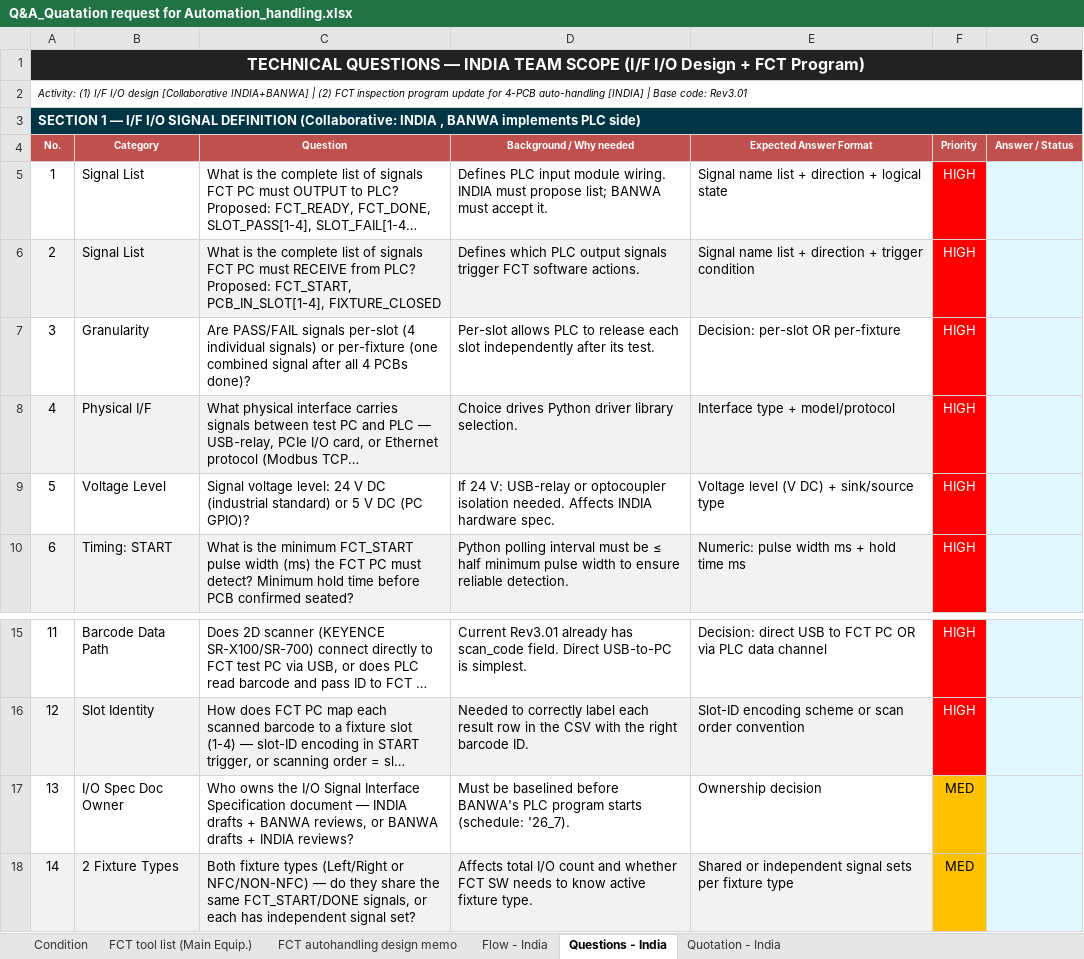
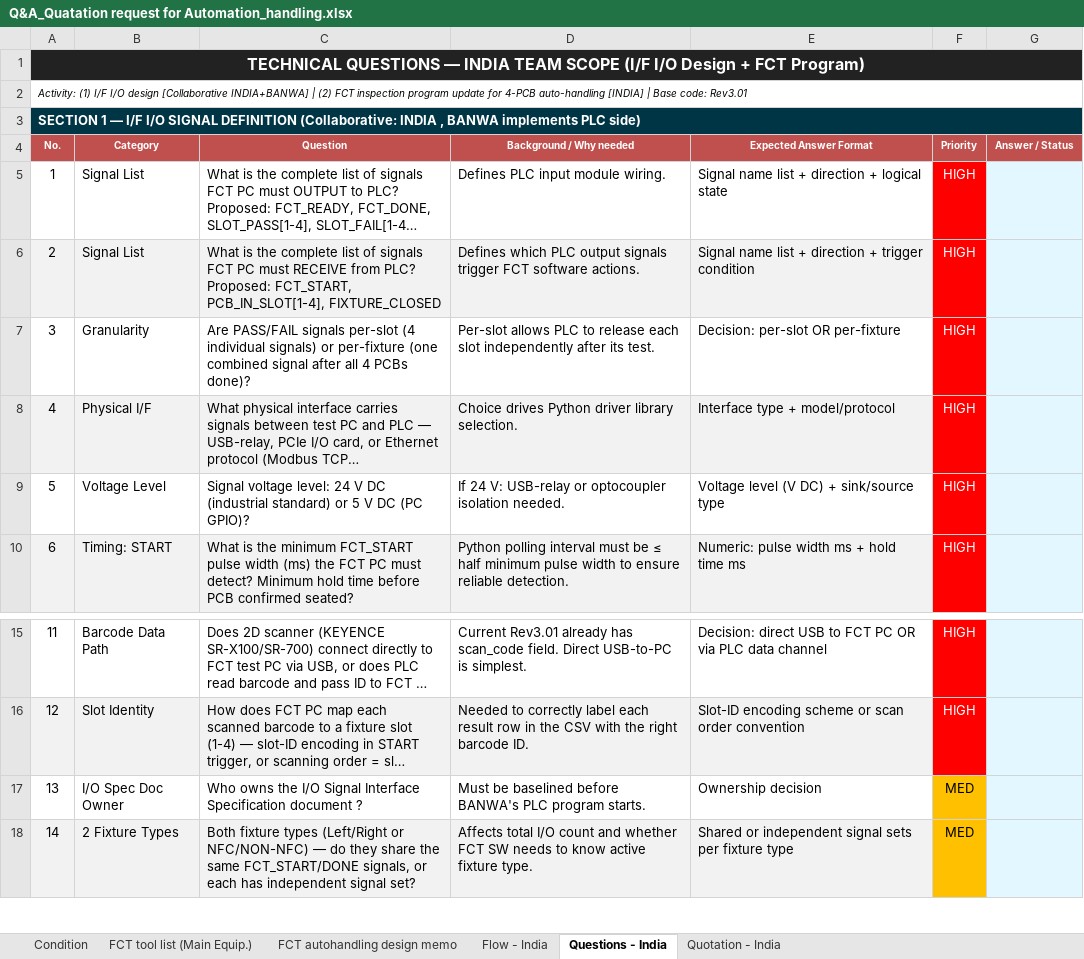
Before and after one commit to VasuBhalia27/Testbench_gui, an Excel workbook: Continous_Developement/Q&A_Shared_With_Thailand/Q&A_Quatation request for Automation_handling.xlsx, sheet Questions - India, drawn as a sheet; only a part is shown, gaps mark what is left out; long unchanged cells end in …; values as stored, in another font and other column widths than the file's, no borders; the diff names each change by its address in the sheet, - before the commit and + after, or states it on an @@ line.

```diff
--- a/Continous_Developement/Q&A_Shared_With_Thailand/Q&A_Quatation request for Automation_handling.xlsx (sheet Questions - India)
+++ b/Continous_Developement/Q&A_Shared_With_Thailand/Q&A_Quatation request for Automation_handling.xlsx (sheet Questions - India)
-D5 (Background / Why needed): …module wiring. INDIA must propose list; BANWA must accept it.
+D5 (Background / Why needed): …module wiring.
-D9 (Background / Why needed): …isolation needed. Affects INDIA hardware spec.
+D9 (Background / Why needed): …isolation needed.
-C17 (Question): …Specification document — INDIA drafts + BANWA reviews, or BANWA drafts + INDIA reviews?
+C17 (Question): …Specification document ?
-D17 (Background / Why needed): …PLC program starts (schedule: '26_7).
+D17 (Background / Why needed): …PLC program starts.
```
Also changed, not shown: sheet Quotation - India.
